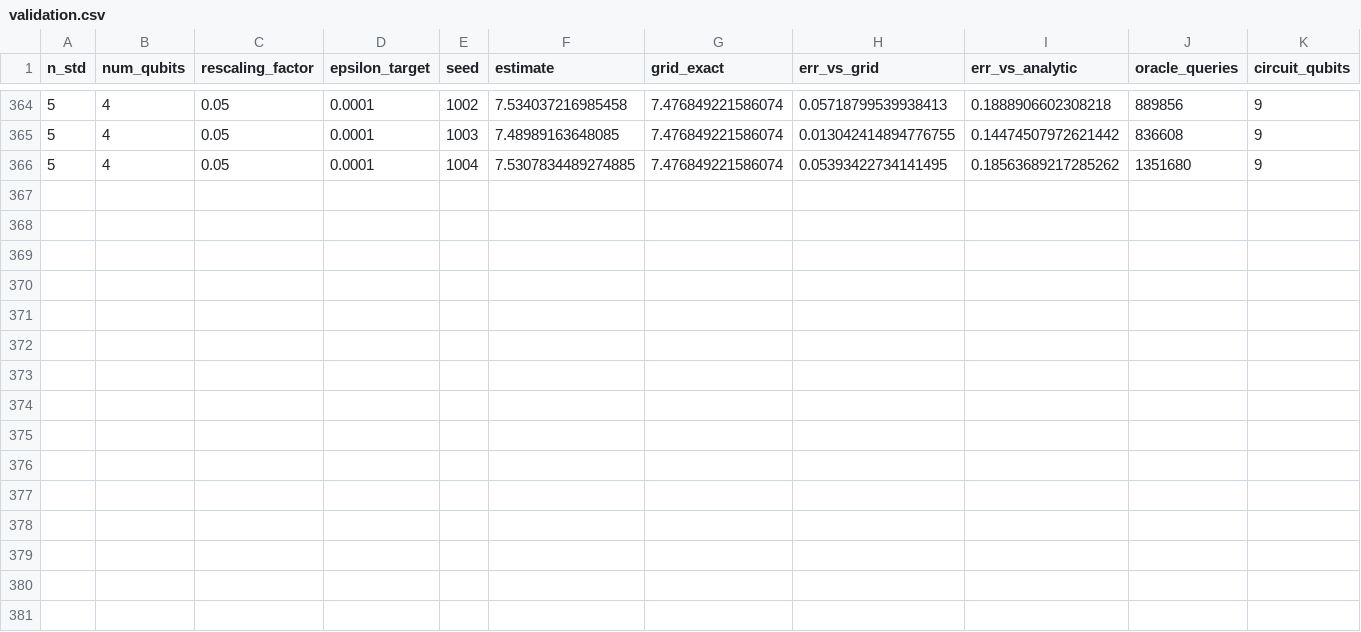
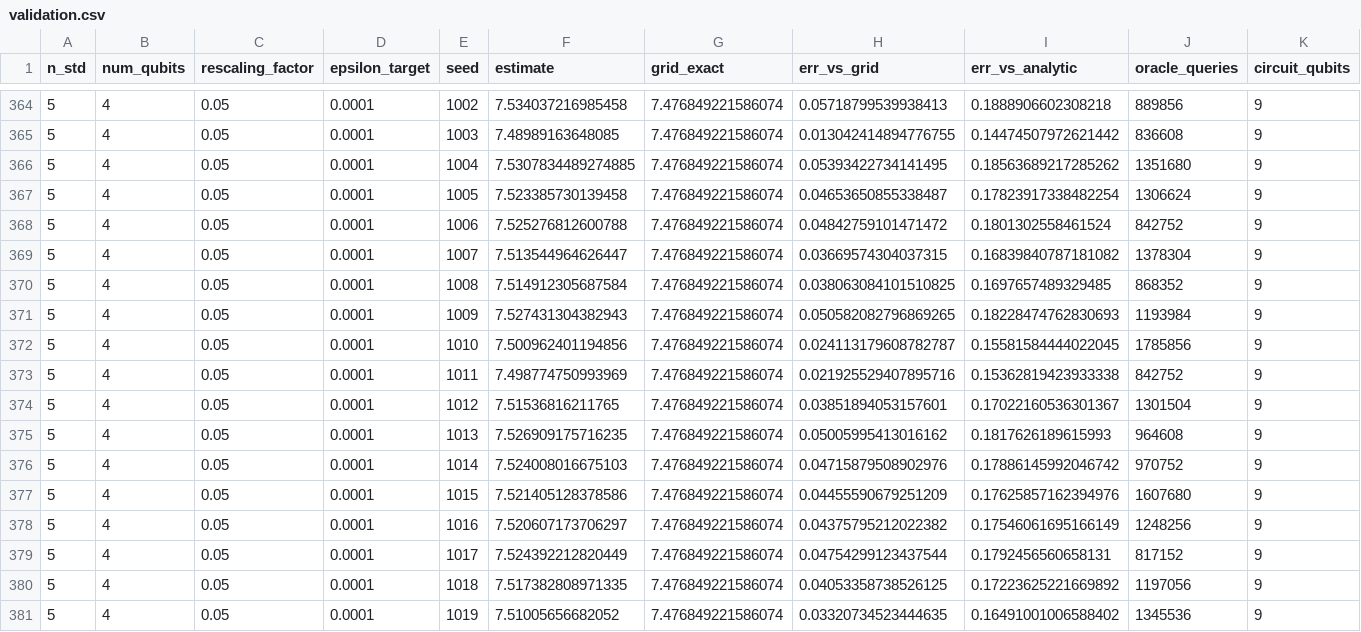
Before and after one commit to SundusA0/qae-option-pricing, a CSV file: results/reference/validation.csv, drawn as a sheet; only a part is shown, gaps mark what is left out; the diff names each change by its address in the sheet, - before the commit and + after, or states it on an @@ line.

Commit message:
Extend the eps=1e-4 probe from 5 to 20 seeds; refit frontiers and bootstrap; update README numbers

```diff
--- a/results/reference/validation.csv
+++ b/results/reference/validation.csv
+row 367: 5 | 4 | 0.05 | 0.0001 | 1005 | 7.523385730139458 | 7.476849221586074 | 0.04653650855338487 | 0.17823917338482254 | 1306624 | 9
+row 368: 5 | 4 | 0.05 | 0.0001 | 1006 | 7.525276812600788 | 7.476849221586074 | 0.04842759101471472 | 0.1801302558461524 | 842752 | 9
+row 369: 5 | 4 | 0.05 | 0.0001 | 1007 | 7.513544964626447 | 7.476849221586074 | 0.03669574304037315 | 0.16839840787181082 | 1378304 | 9
+row 370: 5 | 4 | 0.05 | 0.0001 | 1008 | 7.514912305687584 | 7.476849221586074 | 0.038063084101510825 | 0.1697657489329485 | 868352 | 9
+row 371: 5 | 4 | 0.05 | 0.0001 | 1009 | 7.527431304382943 | 7.476849221586074 | 0.050582082796869265 | 0.18228474762830693 | 1193984 | 9
+row 372: 5 | 4 | 0.05 | 0.0001 | 1010 | 7.500962401194856 | 7.476849221586074 | 0.024113179608782787 | 0.15581584444022045 | 1785856 | 9
+row 373: 5 | 4 | 0.05 | 0.0001 | 1011 | 7.498774750993969 | 7.476849221586074 | 0.021925529407895716 | 0.15362819423933338 | 842752 | 9
+row 374: 5 | 4 | 0.05 | 0.0001 | 1012 | 7.51536816211765 | 7.476849221586074 | 0.03851894053157601 | 0.17022160536301367 | 1301504 | 9
+row 375: 5 | 4 | 0.05 | 0.0001 | 1013 | 7.526909175716235 | 7.476849221586074 | 0.05005995413016162 | 0.1817626189615993 | 964608 | 9
+row 376: 5 | 4 | 0.05 | 0.0001 | 1014 | 7.524008016675103 | 7.476849221586074 | 0.04715879508902976 | 0.17886145992046742 | 970752 | 9
+row 377: 5 | 4 | 0.05 | 0.0001 | 1015 | 7.521405128378586 | 7.476849221586074 | 0.04455590679251209 | 0.17625857162394976 | 1607680 | 9
+row 378: 5 | 4 | 0.05 | 0.0001 | 1016 | 7.520607173706297 | 7.476849221586074 | 0.04375795212022382 | 0.17546061695166149 | 1248256 | 9
+row 379: 5 | 4 | 0.05 | 0.0001 | 1017 | 7.524392212820449 | 7.476849221586074 | 0.04754299123437544 | 0.1792456560658131 | 817152 | 9
+row 380: 5 | 4 | 0.05 | 0.0001 | 1018 | 7.517382808971335 | 7.476849221586074 | 0.04053358738526125 | 0.17223625221669892 | 1197056 | 9
+row 381: 5 | 4 | 0.05 | 0.0001 | 1019 | 7.51005656682052 | 7.476849221586074 | 0.03320734523444635 | 0.16491001006588402 | 1345536 | 9
```
Also changed, not shown: 7 other files.
